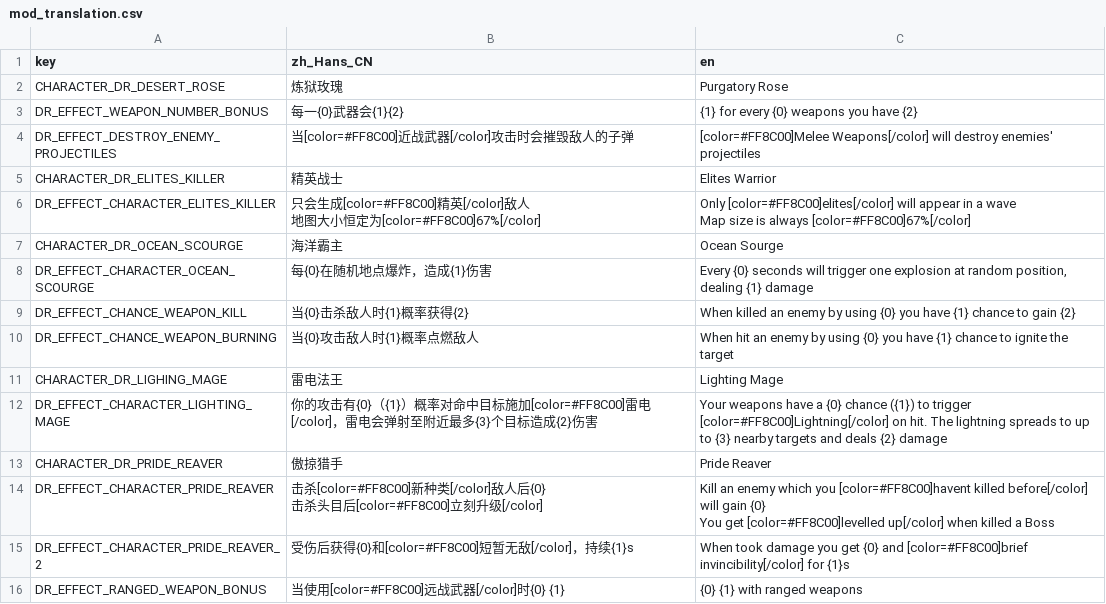
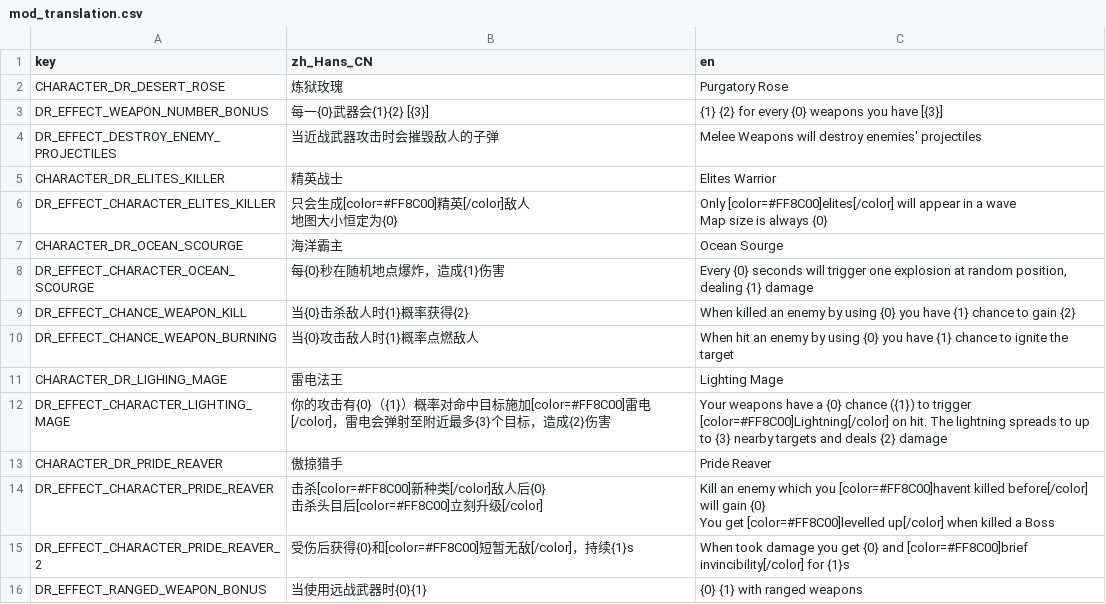
Before and after one commit to Qingyunruooyu/JonathanFox-LegendsOnLeague, a CSV file: translations/mod_translation.csv, drawn as a sheet.

Commit message:
refine translations

```diff
--- a/translations/mod_translation.csv
+++ b/translations/mod_translation.csv
@@ -2,10 +2,10 @@
 CHARACTER_DR_DESERT_ROSE,炼狱玫瑰,Purgatory Rose
-DR_EFFECT_WEAPON_NUMBER_BONUS,每一{0}武器会{1}{2},{1} for every {0} weapons you have {2}
-DR_EFFECT_DESTROY_ENEMY_PROJECTILES,当[color=#FF8C00]近战武器[/color]攻击时会摧毁敌人的子弹,[color=#FF8C00]Melee Weapons[/color] will destroy enemies' projectiles
+DR_EFFECT_WEAPON_NUMBER_BONUS,每一{0}武器会{1}{2} [{3}],{1} {2} for every {0} weapons you have [{3}]
+DR_EFFECT_DESTROY_ENEMY_PROJECTILES,当近战武器攻击时会摧毁敌人的子弹,Melee Weapons will destroy enemies' projectiles
 CHARACTER_DR_ELITES_KILLER,精英战士,Elites Warrior
-DR_EFFECT_CHARACTER_ELITES_KILLER,"只会生成[color=#FF8C00]精英[/color]敌人
-地图大小恒定为[color=#FF8C00]67%[/color]","Only [color=#FF8C00]elites[/color] will appear in a wave
-Map size is always [color=#FF8C00]67%[/color]"
+DR_EFFECT_CHARACTER_ELITES_KILLER,"只会生成[color=#FF8C00]精英[/color]敌人
+地图大小恒定为{0}","Only [color=#FF8C00]elites[/color] will appear in a wave
+Map size is always {0}"
 CHARACTER_DR_OCEAN_SCOURGE,海洋霸主,Ocean Sourge
-DR_EFFECT_CHARACTER_OCEAN_SCOURGE,每{0}在随机地点爆炸，造成{1}伤害,"Every {0} seconds will trigger one explosion at random position, dealing {1} damage"
+DR_EFFECT_CHARACTER_OCEAN_SCOURGE,每{0}秒在随机地点爆炸，造成{1}伤害,"Every {0} seconds will trigger one explosion at random position, dealing {1} damage"
 DR_EFFECT_CHANCE_WEAPON_KILL,当{0}击杀敌人时{1}概率获得{2},When killed an enemy by using {0} you have {1} chance to gain {2}
@@ -13,3 +13,3 @@ DR_EFFECT_CHANCE_WEAPON_BURNING,当{0}攻击敌人时{1}概率点燃敌人,When
 CHARACTER_DR_LIGHING_MAGE,雷电法王,Lighting Mage
-DR_EFFECT_CHARACTER_LIGHTING_MAGE,你的攻击有{0}（{1}）概率对命中目标施加[color=#FF8C00]雷电[/color]，雷电会弹射至附近最多{3}个目标造成{2}伤害,"Your weapons have a {0} chance ({1}) to trigger [color=#FF8C00]Lightning[/color] on hit. The lightning spreads to up to {3} nearby targets and deals {2} damage"
+DR_EFFECT_CHARACTER_LIGHTING_MAGE,你的攻击有{0}（{1}）概率对命中目标施加[color=#FF8C00]雷电[/color]，雷电会弹射至附近最多{3}个目标，造成{2}伤害,"Your weapons have a {0} chance ({1}) to trigger [color=#FF8C00]Lightning[/color] on hit. The lightning spreads to up to {3} nearby targets and deals {2} damage"
 CHARACTER_DR_PRIDE_REAVER,傲掠猎手,Pride Reaver
@@ -19,2 +19,2 @@ You get [color=#FF8C00]levelled up[/color] when killed a Boss"
 DR_EFFECT_CHARACTER_PRIDE_REAVER_2,受伤后获得{0}和[color=#FF8C00]短暂无敌[/color]，持续{1}s,When took damage you get {0} and [color=#FF8C00]brief invincibility[/color] for {1}s
-DR_EFFECT_RANGED_WEAPON_BONUS,当使用[color=#FF8C00]远战武器[/color]时{0} {1},{0} {1} with ranged weapons
+DR_EFFECT_RANGED_WEAPON_BONUS,当使用远战武器时{0}{1},{0} {1} with ranged weapons
```
Also changed, not shown: 12 other files.
